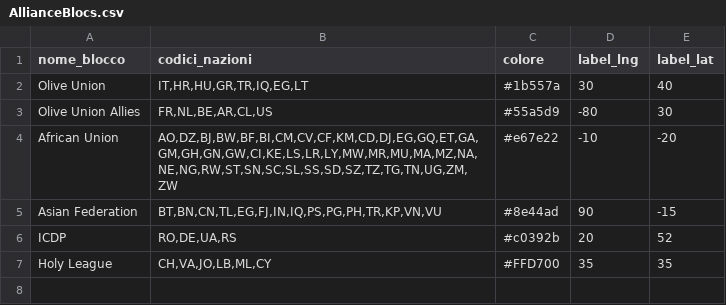
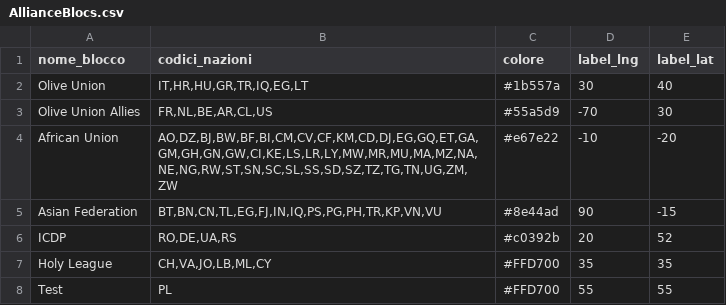
Before and after one commit to francescoparadiso/warera-tactical-diplomacy-os, a CSV file: AllianceBlocs.csv, drawn as a sheet.

Commit message:
Update AllianceBlocs.csv
testing adding new blocs

```diff
--- a/AllianceBlocs.csv
+++ b/AllianceBlocs.csv
@@ -2,3 +2,3 @@ nome_blocco,codici_nazioni,colore,label_lng,label_lat
 Olive Union,"IT,HR,HU,GR,TR,IQ,EG,LT",#1b557a,30,40
-Olive Union Allies,"FR,NL,BE,AR,CL,US",#55a5d9,-80,30
+Olive Union Allies,"FR,NL,BE,AR,CL,US",#55a5d9,-70,30
 African Union,"AO,DZ,BJ,BW,BF,BI,CM,CV,CF,KM,CD,DJ,EG,GQ,ET,GA,GM,GH,GN,GW,CI,KE,LS,LR,LY,MW,MR,MU,MA,MZ,NA,NE,NG,RW,ST,SN,SC,SL,SS,SD,SZ,TZ,TG,TN,UG,ZM,ZW",#e67e22,-10,-20
@@ -7 +7,2 @@ ICDP,"RO,DE,UA,RS",#c0392b,20,52
 Holy League,"CH,VA,JO,LB,ML,CY",#FFD700,35,35
+Test,"PL",#FFD700,55,55
```
